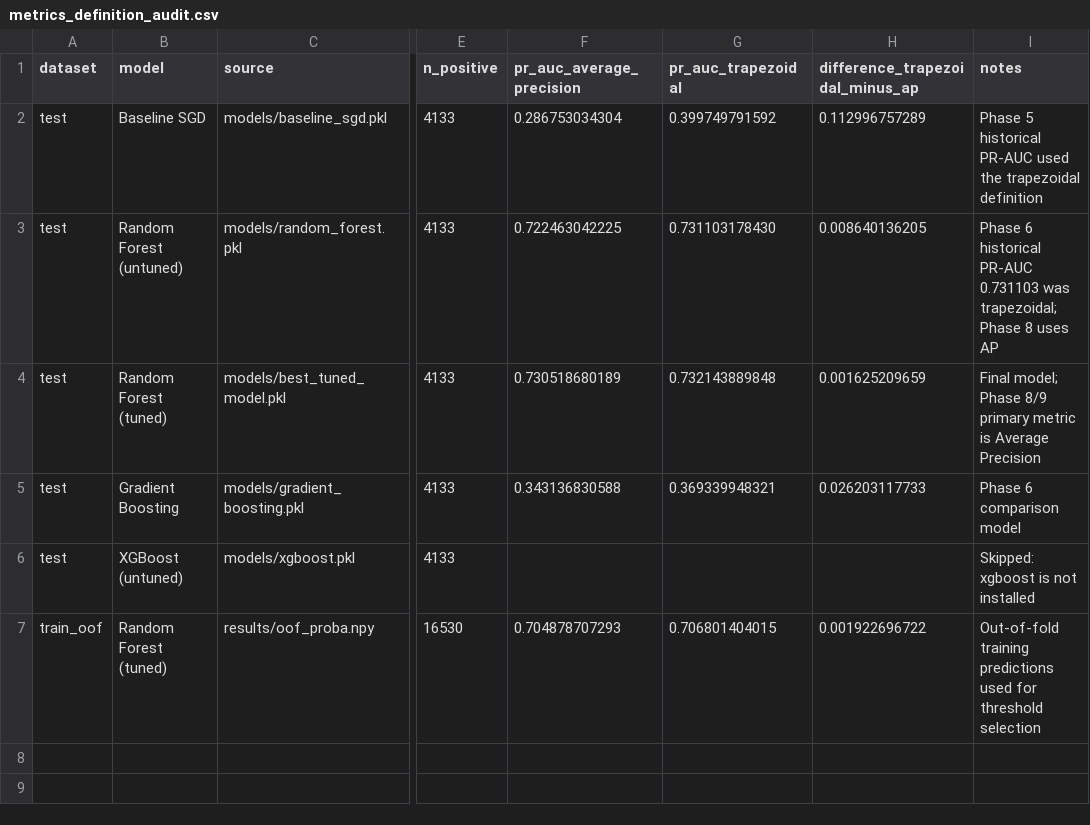
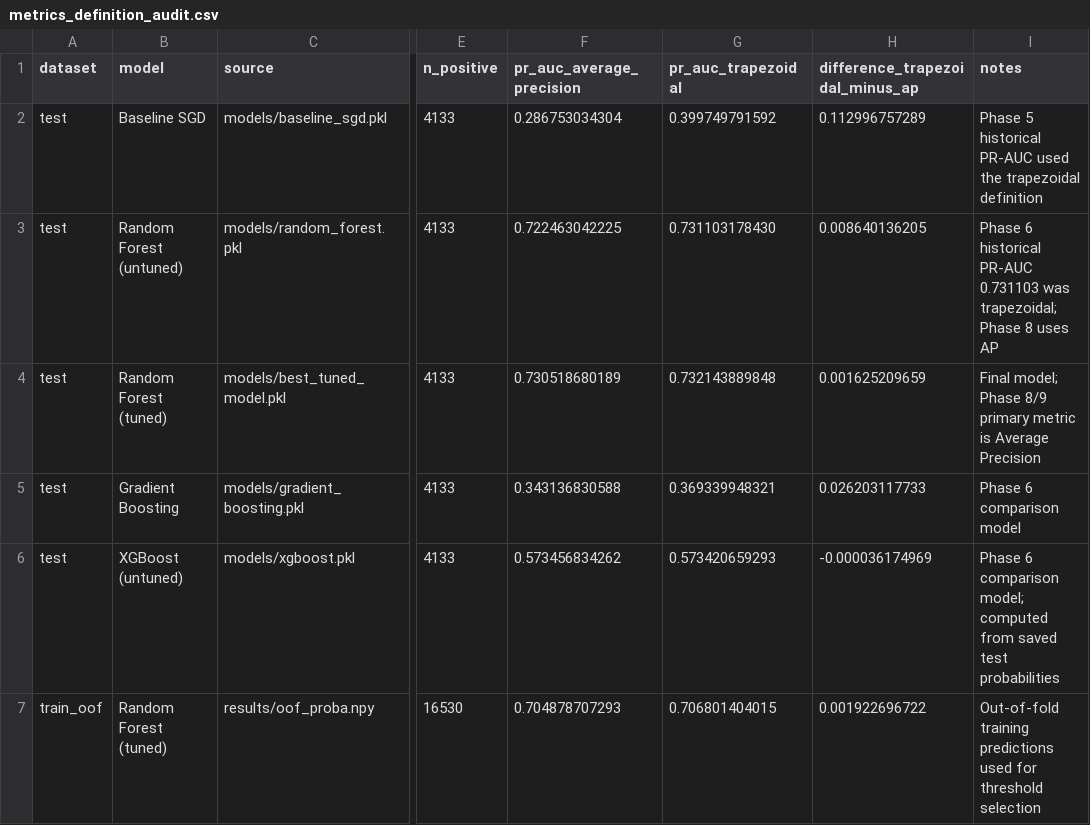
Before and after one commit to Mmahani/fraud-detection-system, a CSV file: results/metrics_definition_audit.csv, drawn as a sheet; only a part is shown, gaps mark what is left out; the diff names each change by its address in the sheet, - before the commit and + after, or states it on an @@ line.

Commit message:
docs: align release metrics and audit artifacts
Compare training and test at the same 0.5 threshold in the model card, clarify that PR-AUC/ROC-AUC are threshold-independent, complete the XGBoost PR-AUC audit row from saved probabilities, remove stale notebook-refresh and xgboost-skip claims, align the Phase 8 search duration with the stored notebook output, and rebuild the manifest.

```diff
--- a/results/metrics_definition_audit.csv
+++ b/results/metrics_definition_audit.csv
-F6 (pr_auc_average_precision): (empty)
+F6 (pr_auc_average_precision): 0.573456834262
-G6 (pr_auc_trapezoidal): (empty)
+G6 (pr_auc_trapezoidal): 0.573420659293
-H6 (difference_trapezoidal_minus_ap): (empty)
+H6 (difference_trapezoidal_minus_ap): -0.000036174969
-I6 (notes): Skipped: xgboost is not installed
+I6 (notes): Phase 6 comparison model; computed from saved test probabilities
```
Also changed, not shown: 5 other files.
